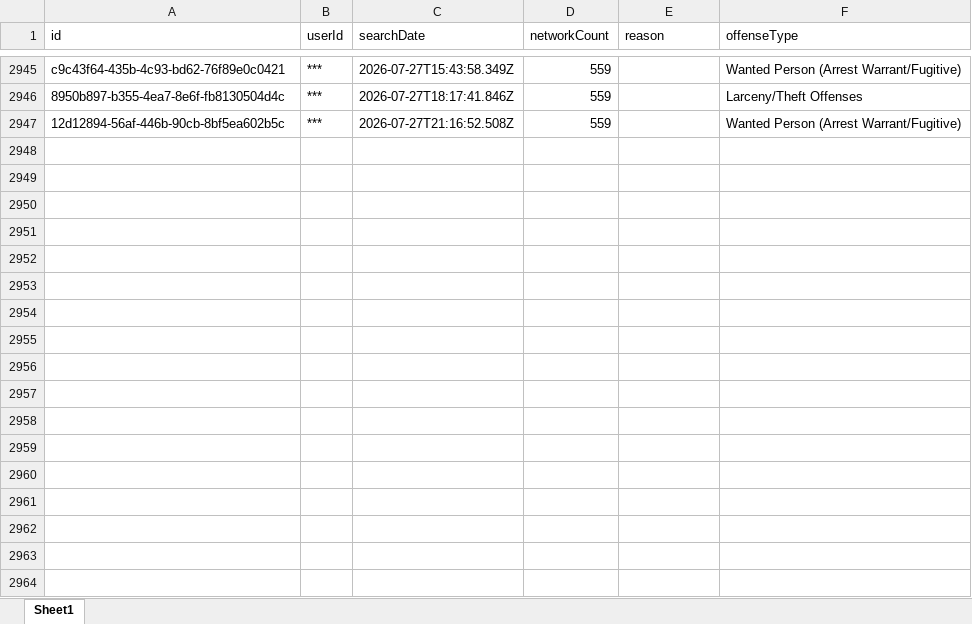
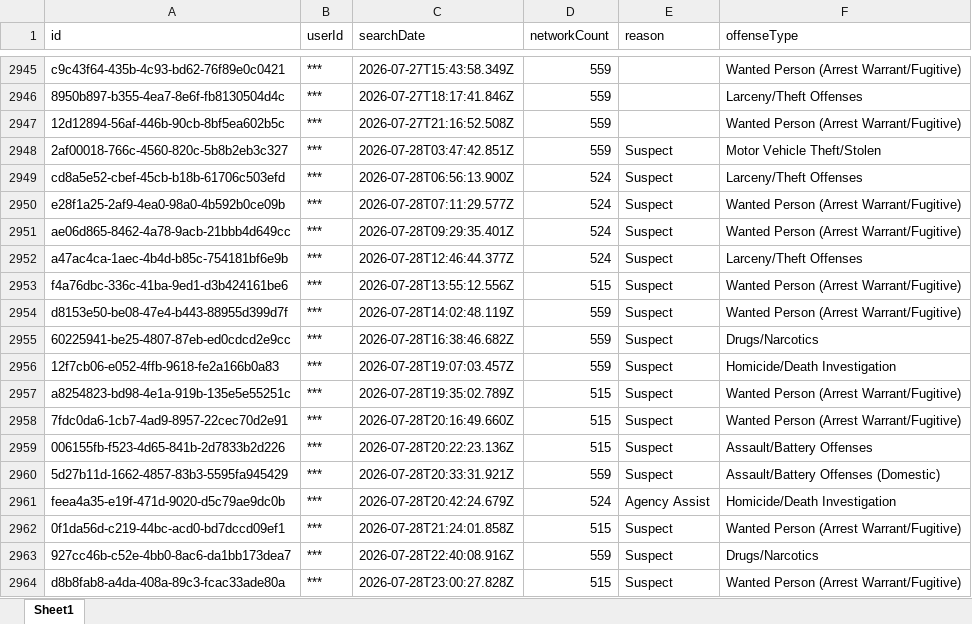
Before and after one commit to terminaldidy115/yuba-county-flock-oversight, an Excel workbook: Master Audit.xlsx, sheet Sheet1, drawn as a sheet; only a part is shown, gaps mark what is left out; values as stored, in another font and other column widths than the file's, no borders; the diff names each change by its address in the sheet, - before the commit and + after, or states it on an @@ line.

Commit message:
Auto-update 2026-07-29 14:00 — 17 new row(s)

```diff
--- a/Master Audit.xlsx (sheet Sheet1)
+++ b/Master Audit.xlsx (sheet Sheet1)
+row 2948: 2af00018-766c-4560-820c-5b8b2eb3c327 | *** | 2026-07-28T03:47:42.851Z | 559 | Suspect | Motor Vehicle Theft/Stolen
+row 2949: cd8a5e52-cbef-45cb-b18b-61706c503efd | *** | 2026-07-28T06:56:13.900Z | 524 | Suspect | Larceny/Theft Offenses
+row 2950: e28f1a25-2af9-4ea0-98a0-4b592b0ce09b | *** | 2026-07-28T07:11:29.577Z | 524 | Suspect | Wanted Person (Arrest Warrant/Fugitive)
+row 2951: ae06d865-8462-4a78-9acb-21bbb4d649cc | *** | 2026-07-28T09:29:35.401Z | 524 | Suspect | Wanted Person (Arrest Warrant/Fugitive)
+row 2952: a47ac4ca-1aec-4b4d-b85c-754181bf6e9b | *** | 2026-07-28T12:46:44.377Z | 524 | Suspect | Larceny/Theft Offenses
+row 2953: f4a76dbc-336c-41ba-9ed1-d3b424161be6 | *** | 2026-07-28T13:55:12.556Z | 515 | Suspect | Wanted Person (Arrest Warrant/Fugitive)
+row 2954: d8153e50-be08-47e4-b443-88955d399d7f | *** | 2026-07-28T14:02:48.119Z | 559 | Suspect | Wanted Person (Arrest Warrant/Fugitive)
+row 2955: 60225941-be25-4807-87eb-ed0cdcd2e9cc | *** | 2026-07-28T16:38:46.682Z | 559 | Suspect | Drugs/Narcotics
+row 2956: 12f7cb06-e052-4ffb-9618-fe2a166b0a83 | *** | 2026-07-28T19:07:03.457Z | 559 | Suspect | Homicide/Death Investigation
+row 2957: a8254823-bd98-4e1a-919b-135e5e55251c | *** | 2026-07-28T19:35:02.789Z | 515 | Suspect | Wanted Person (Arrest Warrant/Fugitive)
+row 2958: 7fdc0da6-1cb7-4ad9-8957-22cec70d2e91 | *** | 2026-07-28T20:16:49.660Z | 515 | Suspect | Wanted Person (Arrest Warrant/Fugitive)
+row 2959: 006155fb-f523-4d65-841b-2d7833b2d226 | *** | 2026-07-28T20:22:23.136Z | 515 | Suspect | Assault/Battery Offenses
+row 2960: 5d27b11d-1662-4857-83b3-5595fa945429 | *** | 2026-07-28T20:33:31.921Z | 559 | Suspect | Assault/Battery Offenses (Domestic)
+row 2961: feea4a35-e19f-471d-9020-d5c79ae9dc0b | *** | 2026-07-28T20:42:24.679Z | 524 | Agency Assist | Homicide/Death Investigation
+row 2962: 0f1da56d-c219-44bc-acd0-bd7dccd09ef1 | *** | 2026-07-28T21:24:01.858Z | 515 | Suspect | Wanted Person (Arrest Warrant/Fugitive)
+row 2963: 927cc46b-c52e-4bb0-8ac6-da1bb173dea7 | *** | 2026-07-28T22:40:08.916Z | 559 | Suspect | Drugs/Narcotics
+row 2964: d8b8fab8-a4da-408a-89c3-fcac33ade80a | *** | 2026-07-28T23:00:27.828Z | 515 | Suspect | Wanted Person (Arrest Warrant/Fugitive)
```
